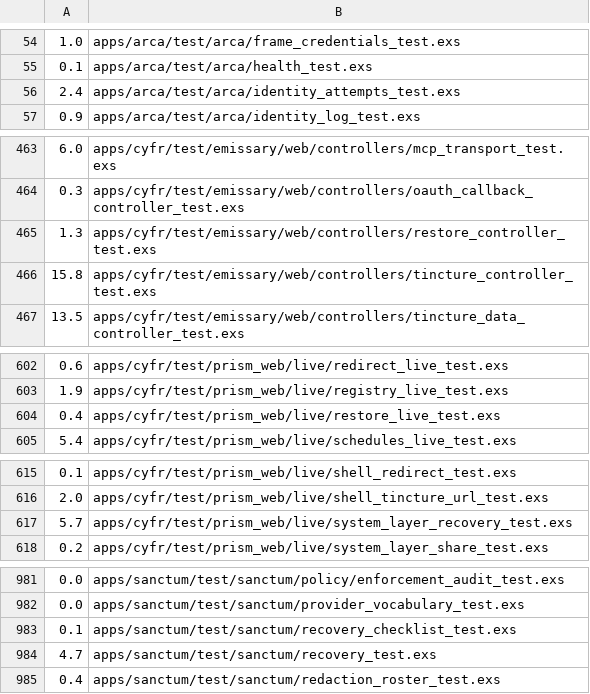
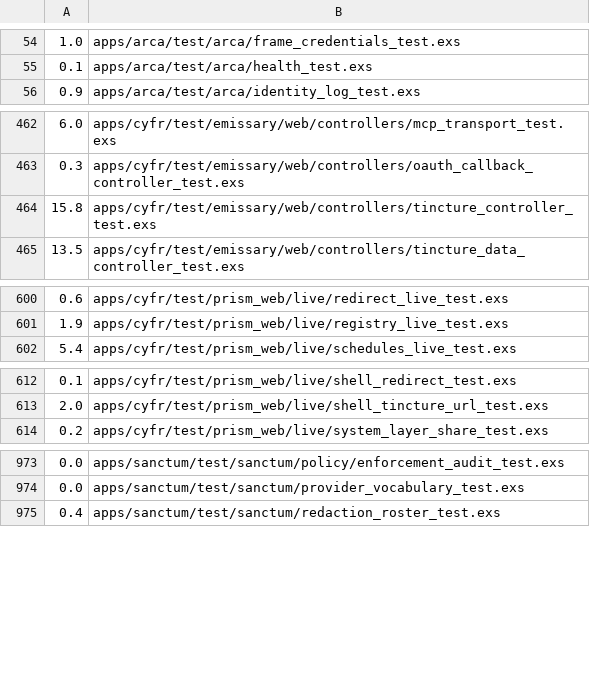
Before and after one commit to cyfrworks/cyfr, a TSV file: scripts/test-partition-weights.tsv, drawn as a sheet; only a part is shown, gaps mark what is left out; the diff covers the shown part only; the diff names each change by its address in the sheet, - before the commit and + after, or states it on an @@ line.

Commit message:
No restore ingress, restore page or recovery prompt; the checklist lists keys and webhooks
The identity restore onto an empty node goes from the CYFR: RestoreLive,
Emissary.Web.RestoreController with the /restore routes and pipeline, and
CYFR_RESTORE_TOKEN from config/runtime.exs, the settings roster,
.env.example and configuration-guide.md (regenerated). The system layer's
recovery prompts (a code shown again, another code) go with
PrismWeb.SystemLayer.Recovery, and the root page no longer sends a person
to finish an enrollment. The restore checklist reads
Sanctum.Pairing.restore_checklist/1 and offers key.reenable and
webhook.reenable alone; a device comes back by a fresh hello.

Rosters follow: Cyfr.Boundaries (the Sanctum surfaces, the export and
ingress rosters, the security-row roster without Arca.IdentityAttempts),
Cyfr.Admission, the route map, the facade roster, the restore-order roster
and the partition weights. Emissary.Web exports the account and handle
controllers its router routes. ARCHITECTURE.md §6.9 says a restore revokes
every device certificate and marks re-enabling under a fresh confirmation
built.

Tests of the deleted paths go (the restore controller, page, kit proof,
person tool, recovery prompts, the thread freeze race); the system layer's
checklist test is rewritten for the v2 checklist.

Check: MIX_ENV=dev mix compile --force --warnings-as-errors, clean.

```diff
--- a/scripts/test-partition-weights.tsv
+++ b/scripts/test-partition-weights.tsv
-row 56: 2.4 | apps/arca/test/arca/identity_attempts_test.exs
-row 465: 1.3 | apps/cyfr/test/emissary/web/controllers/restore_controller_test.exs
-row 604: 0.4 | apps/cyfr/test/prism_web/live/restore_live_test.exs
-row 617: 5.7 | apps/cyfr/test/prism_web/live/system_layer_recovery_test.exs
-row 983: 0.1 | apps/sanctum/test/sanctum/recovery_checklist_test.exs
-row 984: 4.7 | apps/sanctum/test/sanctum/recovery_test.exs
```
Also changed, not shown: 4 removed rows elsewhere in this file, 44 other files.
